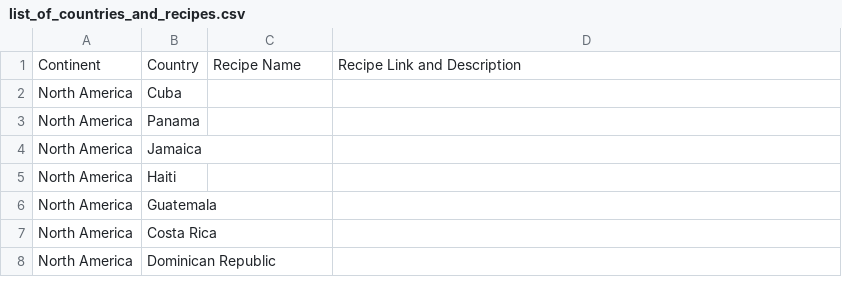
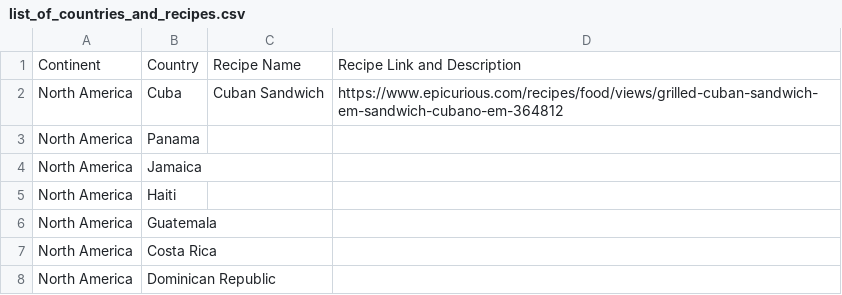
Before and after one commit to phoebeireland/Geo-Foodie-first-attempt, a CSV file: list_of_countries_and_recipes.csv, drawn as a sheet; only a part is shown.

Commit message:
make a new file i think

```diff
--- a/list_of_countries_and_recipes.csv
+++ b/list_of_countries_and_recipes.csv
@@ -1,3 +1,3 @@
 Continent,Country,Recipe Name,Recipe Link and Description
-North America,Cuba,,
+North America,Cuba,Cuban Sandwich,https://www.epicurious.com/recipes/food/views/grilled-cuban-sandwich-em-sandwich-cubano-em-364812
 North America,Panama,,
```
